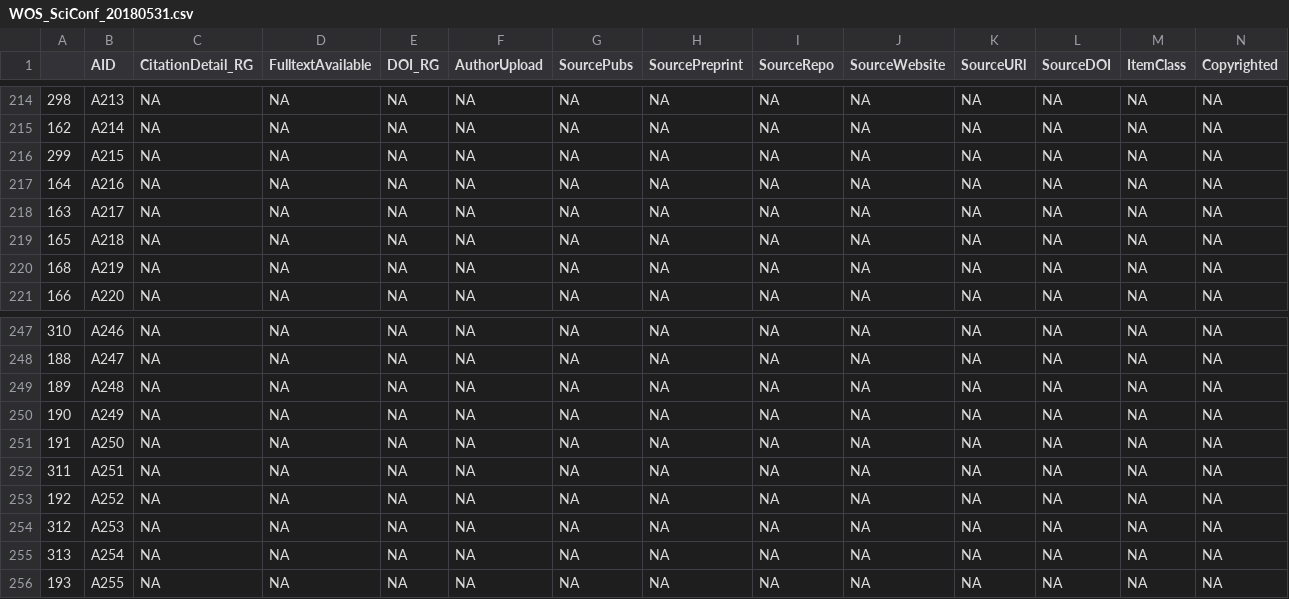
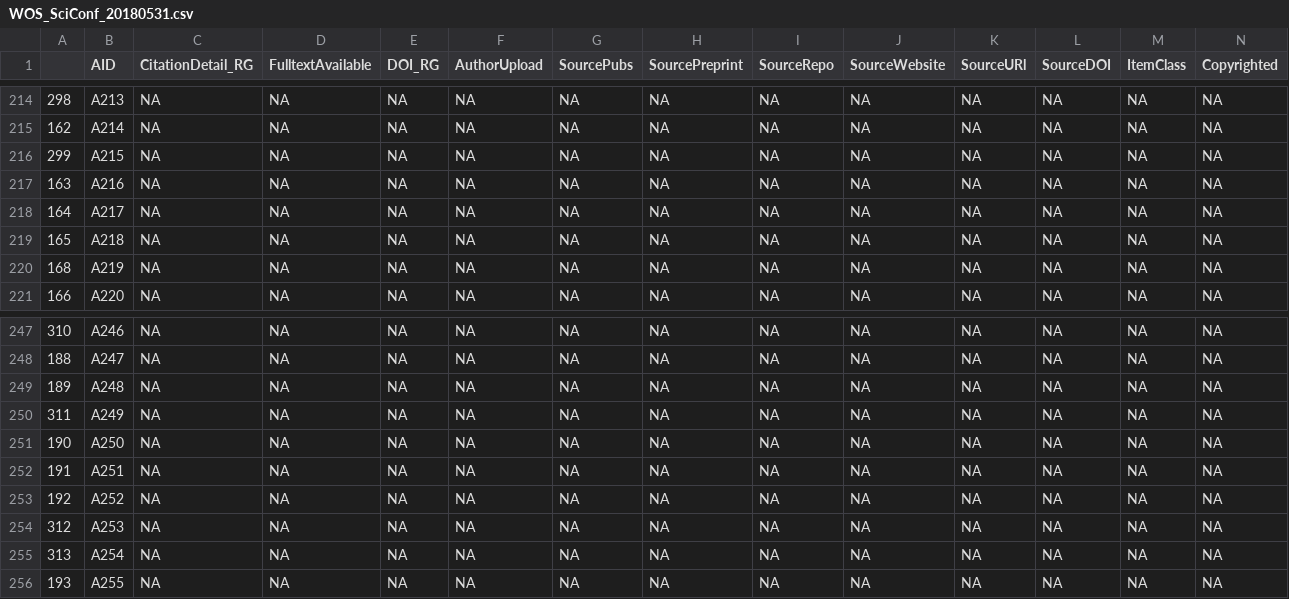
Before and after one commit to eturnator/rgciting, a CSV file: ProcessedData/WOS_SciConf_20180531.csv, drawn as a sheet; only a part is shown, gaps mark what is left out; removed rows and columns are numbered as before the commit, all else as after; rows hold the shown columns only; the diff names each change by its address in the sheet, - before the commit and + after, or states it on an @@ line.

```diff
--- a/ProcessedData/WOS_SciConf_20180531.csv
+++ b/ProcessedData/WOS_SciConf_20180531.csv
-row 217: 164 | A216 | NA | NA | NA | NA | NA | NA | NA | NA | NA | NA | NA | NA
-B217 (AID): A217
+B217 (AID): A216
+row 218: 164 | A217 | NA | NA | NA | NA | NA | NA | NA | NA | NA | NA | NA | NA
+row 250: 311 | A249 | NA | NA | NA | NA | NA | NA | NA | NA | NA | NA | NA | NA
-B251 (AID): A249
+B251 (AID): A250
-B252 (AID): A250
+B252 (AID): A251
-row 252: 311 | A251 | NA | NA | NA | NA | NA | NA | NA | NA | NA | NA | NA | NA
```
Also changed, not shown: ProcessedData/WOS_SciSocSci_20180531.csv, 1 other file.
